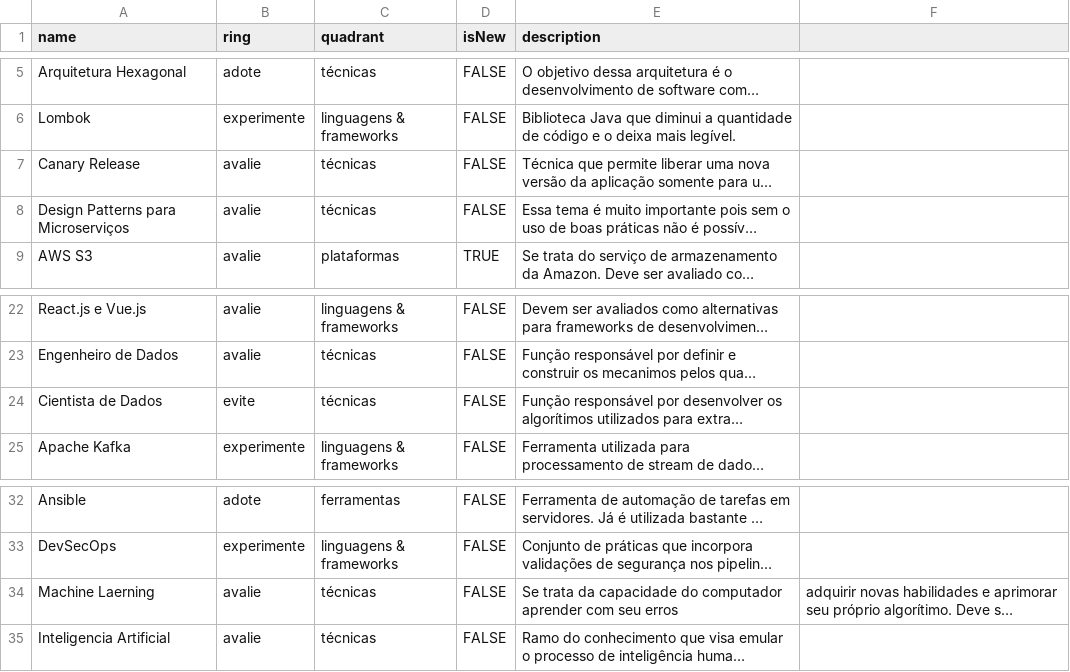
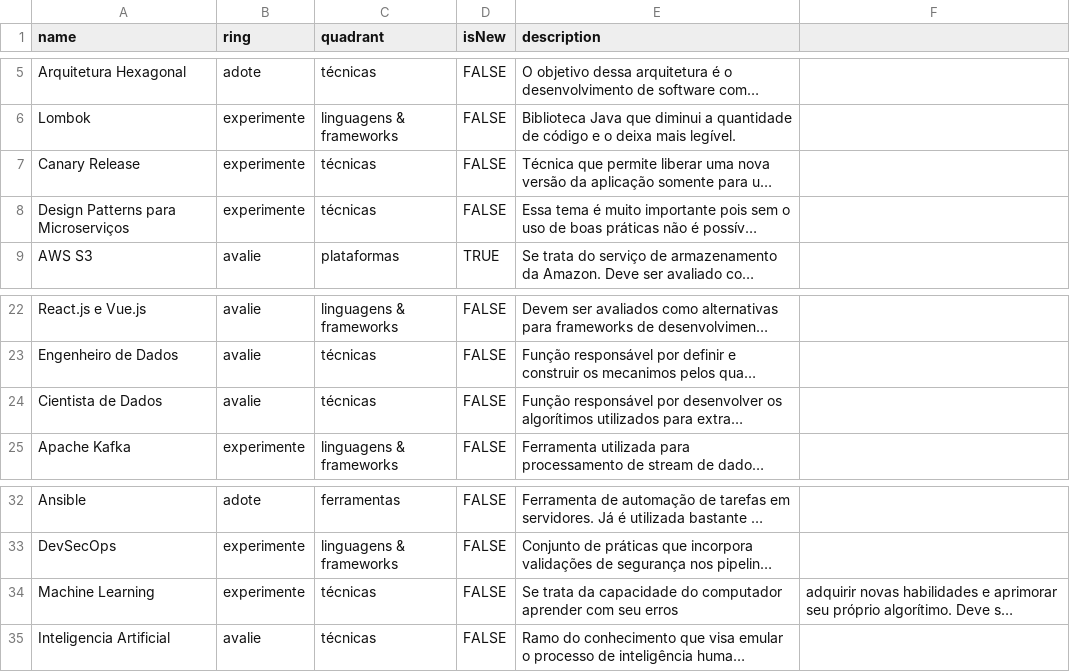
Before and after one commit to m4ndr4ck/technology-radar, a CSV file: oss.csv, drawn as a sheet; only a part is shown, gaps mark what is left out; long unchanged cells end in …; the diff names each change by its address in the sheet, - before the commit and + after, or states it on an @@ line.

Commit message:
Update oss.csv

```diff
--- a/oss.csv
+++ b/oss.csv
-B7:B8 (ring): avalie
+B7:B8 (ring): experimente
-B24 (ring): evite
+B24 (ring): avalie
-A34 (name): Machine Laerning
+A34 (name): Machine Learning
-B34 (ring): avalie
+B34 (ring): experimente
```
